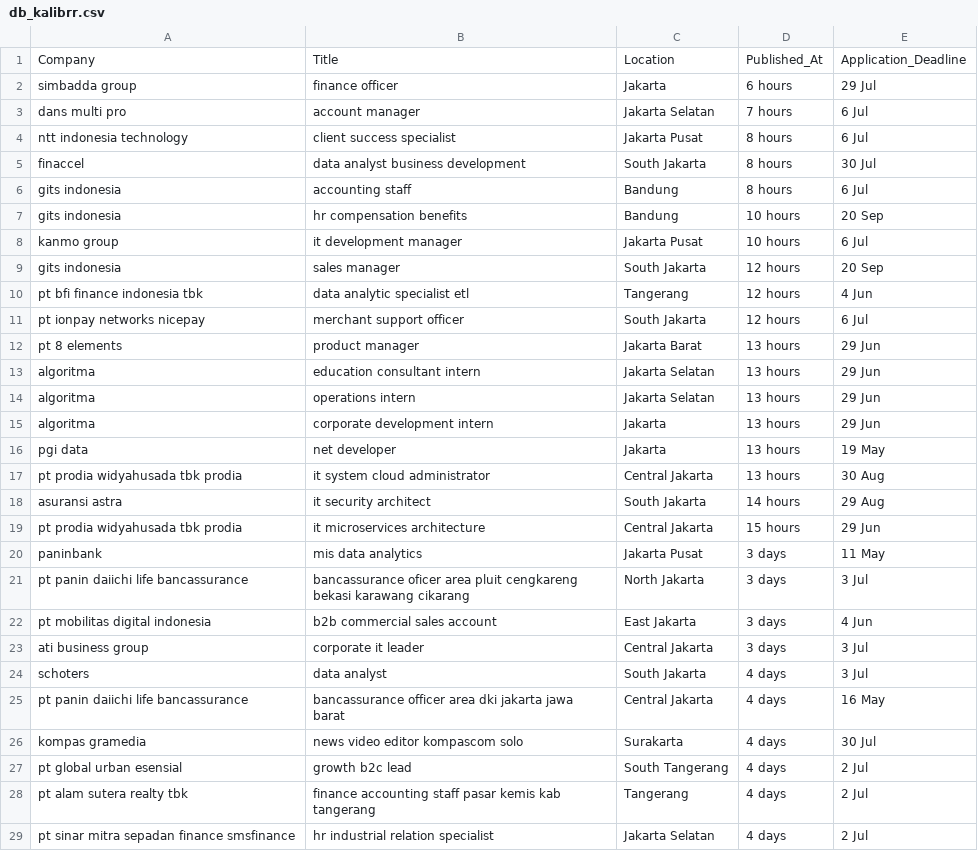
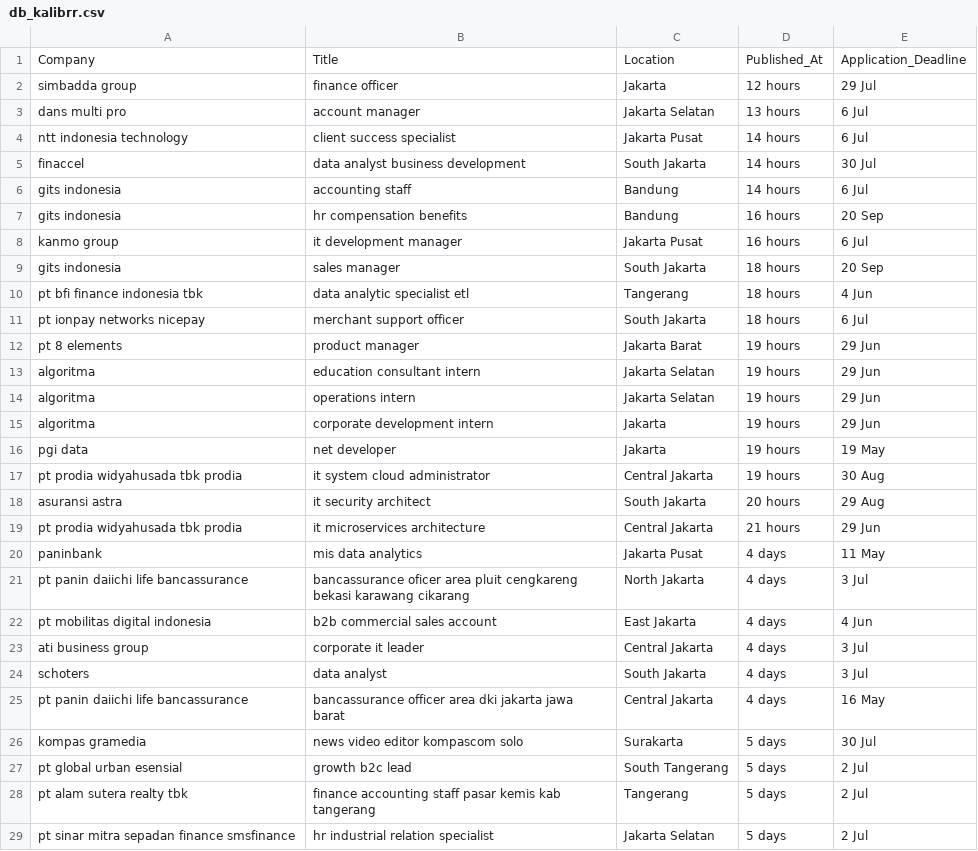
Before and after one commit to rusdipermana/webscrapping-id-kalibrr, a CSV file: db_kalibrr.csv, drawn as a sheet; only a part is shown; the diff covers the shown part only.

```diff
--- a/db_kalibrr.csv
+++ b/db_kalibrr.csv
@@ -1,29 +1,29 @@
 Company,Title,Location,Published_At,Application_Deadline
-simbadda group,finance officer,Jakarta,6 hours,29 Jul
-dans multi pro,account manager,Jakarta Selatan,7 hours,6 Jul
-ntt indonesia technology,client success specialist,Jakarta Pusat,8 hours,6 Jul
-finaccel,data analyst business development,South Jakarta,8 hours,30 Jul
-gits indonesia,accounting staff,Bandung,8 hours,6 Jul
-gits indonesia,hr compensation benefits,Bandung,10 hours,20 Sep
-kanmo group,it development manager,Jakarta Pusat,10 hours,6 Jul
-gits indonesia,sales manager,South Jakarta,12 hours,20 Sep
-pt bfi finance indonesia tbk,data analytic specialist etl,Tangerang,12 hours,4 Jun
-pt ionpay networks nicepay,merchant support officer,South Jakarta,12 hours,6 Jul
-pt 8 elements,product manager,Jakarta Barat,13 hours,29 Jun
-algoritma,education consultant intern,Jakarta Selatan,13 hours,29 Jun
-algoritma,operations intern,Jakarta Selatan,13 hours,29 Jun
-algoritma,corporate development intern,Jakarta,13 hours,29 Jun
-pgi data,net developer,Jakarta,13 hours,19 May
-pt prodia widyahusada tbk prodia,it system cloud administrator,Central Jakarta,13 hours,30 Aug
-asuransi astra,it security architect,South Jakarta,14 hours,29 Aug
-pt prodia widyahusada tbk prodia,it microservices architecture,Central Jakarta,15 hours,29 Jun
-paninbank,mis data analytics,Jakarta Pusat,3 days,11 May
-pt panin daiichi life bancassurance,bancassurance oficer area pluit cengkareng bekasi karawang cikarang,North Jakarta,3 days,3 Jul
-pt mobilitas digital indonesia,b2b commercial sales account,East Jakarta,3 days,4 Jun
-ati business group,corporate it leader,Central Jakarta,3 days,3 Jul
+simbadda group,finance officer,Jakarta,12 hours,29 Jul
+dans multi pro,account manager,Jakarta Selatan,13 hours,6 Jul
+ntt indonesia technology,client success specialist,Jakarta Pusat,14 hours,6 Jul
+finaccel,data analyst business development,South Jakarta,14 hours,30 Jul
+gits indonesia,accounting staff,Bandung,14 hours,6 Jul
+gits indonesia,hr compensation benefits,Bandung,16 hours,20 Sep
+kanmo group,it development manager,Jakarta Pusat,16 hours,6 Jul
+gits indonesia,sales manager,South Jakarta,18 hours,20 Sep
+pt bfi finance indonesia tbk,data analytic specialist etl,Tangerang,18 hours,4 Jun
+pt ionpay networks nicepay,merchant support officer,South Jakarta,18 hours,6 Jul
+pt 8 elements,product manager,Jakarta Barat,19 hours,29 Jun
+algoritma,education consultant intern,Jakarta Selatan,19 hours,29 Jun
+algoritma,operations intern,Jakarta Selatan,19 hours,29 Jun
+algoritma,corporate development intern,Jakarta,19 hours,29 Jun
+pgi data,net developer,Jakarta,19 hours,19 May
+pt prodia widyahusada tbk prodia,it system cloud administrator,Central Jakarta,19 hours,30 Aug
+asuransi astra,it security architect,South Jakarta,20 hours,29 Aug
+pt prodia widyahusada tbk prodia,it microservices architecture,Central Jakarta,21 hours,29 Jun
+paninbank,mis data analytics,Jakarta Pusat,4 days,11 May
+pt panin daiichi life bancassurance,bancassurance oficer area pluit cengkareng bekasi karawang cikarang,North Jakarta,4 days,3 Jul
+pt mobilitas digital indonesia,b2b commercial sales account,East Jakarta,4 days,4 Jun
+ati business group,corporate it leader,Central Jakarta,4 days,3 Jul
 schoters,data analyst,South Jakarta,4 days,3 Jul
 pt panin daiichi life bancassurance,bancassurance officer area dki jakarta jawa barat,Central Jakarta,4 days,16 May
-kompas gramedia,news video editor kompascom solo,Surakarta,4 days,30 Jul
-pt global urban esensial,growth b2c lead,South Tangerang,4 days,2 Jul
-pt alam sutera realty tbk,finance accounting staff pasar kemis kab tangerang,Tangerang,4 days,2 Jul
-pt sinar mitra sepadan finance smsfinance,hr industrial relation specialist,Jakarta Selatan,4 days,2 Jul
+kompas gramedia,news video editor kompascom solo,Surakarta,5 days,30 Jul
+pt global urban esensial,growth b2c lead,South Tangerang,5 days,2 Jul
+pt alam sutera realty tbk,finance accounting staff pasar kemis kab tangerang,Tangerang,5 days,2 Jul
+pt sinar mitra sepadan finance smsfinance,hr industrial relation specialist,Jakarta Selatan,5 days,2 Jul
```
Also changed, not shown: 1 added row, 1 removed row and 57 edited cells elsewhere in this file, 3 other files.
